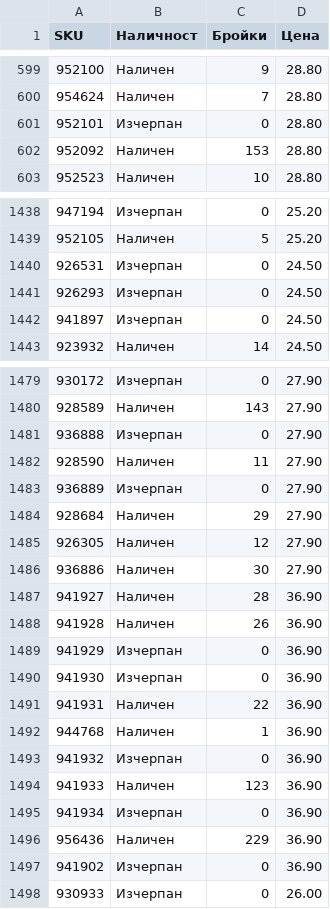
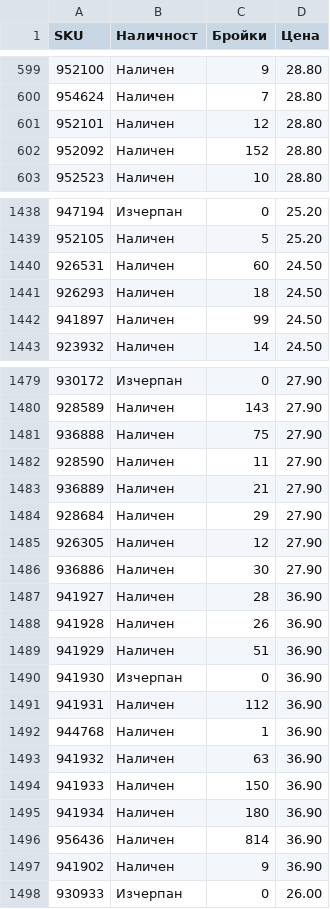
Before and after one commit to vladi1199/filstar, a CSV file: results_filstar.csv, drawn as a sheet; only a part is shown, gaps mark what is left out; the diff covers the shown part only.

```diff
--- a/results_filstar.csv
+++ b/results_filstar.csv
@@ -600,4 +600,4 @@ SKU,Наличност,Бройки,Цена
 954624,Наличен,7,28.80
-952101,Изчерпан,0,28.80
-952092,Наличен,153,28.80
+952101,Наличен,12,28.80
+952092,Наличен,152,28.80
 952523,Наличен,10,28.80
@@ -1439,5 +1439,5 @@ SKU,Наличност,Бройки,Цена
 952105,Наличен,5,25.20
-926531,Изчерпан,0,24.50
-926293,Изчерпан,0,24.50
-941897,Изчерпан,0,24.50
+926531,Наличен,60,24.50
+926293,Наличен,18,24.50
+941897,Наличен,99,24.50
 923932,Наличен,14,24.50
@@ -1480,5 +1480,5 @@ SKU,Наличност,Бройки,Цена
 928589,Наличен,143,27.90
-936888,Изчерпан,0,27.90
+936888,Наличен,75,27.90
 928590,Наличен,11,27.90
-936889,Изчерпан,0,27.90
+936889,Наличен,21,27.90
 928684,Наличен,29,27.90
@@ -1488,11 +1488,11 @@ SKU,Наличност,Бройки,Цена
 941928,Наличен,26,36.90
-941929,Изчерпан,0,36.90
+941929,Наличен,51,36.90
 941930,Изчерпан,0,36.90
-941931,Наличен,22,36.90
+941931,Наличен,112,36.90
 944768,Наличен,1,36.90
-941932,Изчерпан,0,36.90
-941933,Наличен,123,36.90
-941934,Изчерпан,0,36.90
-956436,Наличен,229,36.90
-941902,Изчерпан,0,36.90
+941932,Наличен,63,36.90
+941933,Наличен,150,36.90
+941934,Наличен,180,36.90
+956436,Наличен,814,36.90
+941902,Наличен,9,36.90
 930933,Изчерпан,0,26.00
```
Also changed, not shown: 41 edited cells elsewhere in this file, 2 other files.
